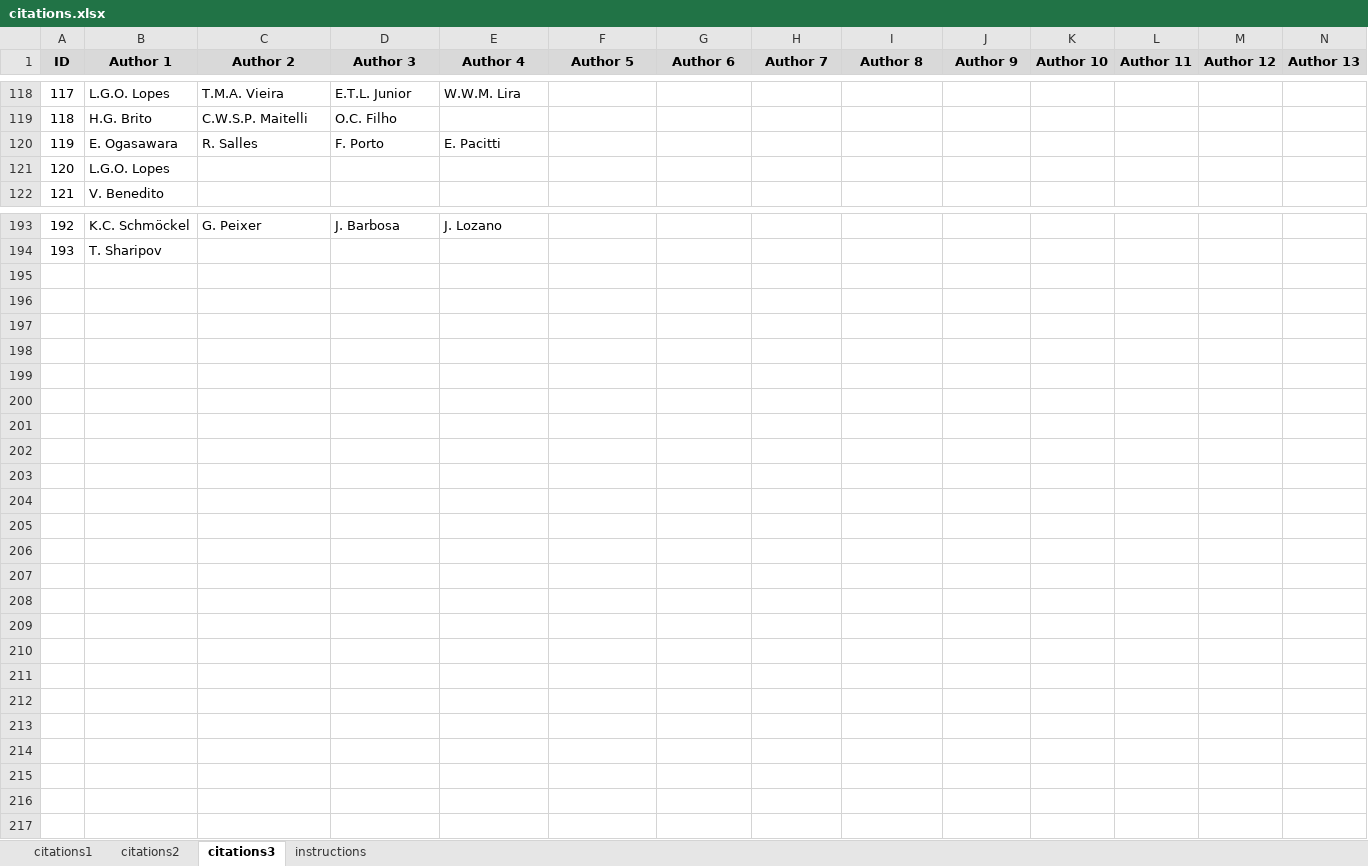
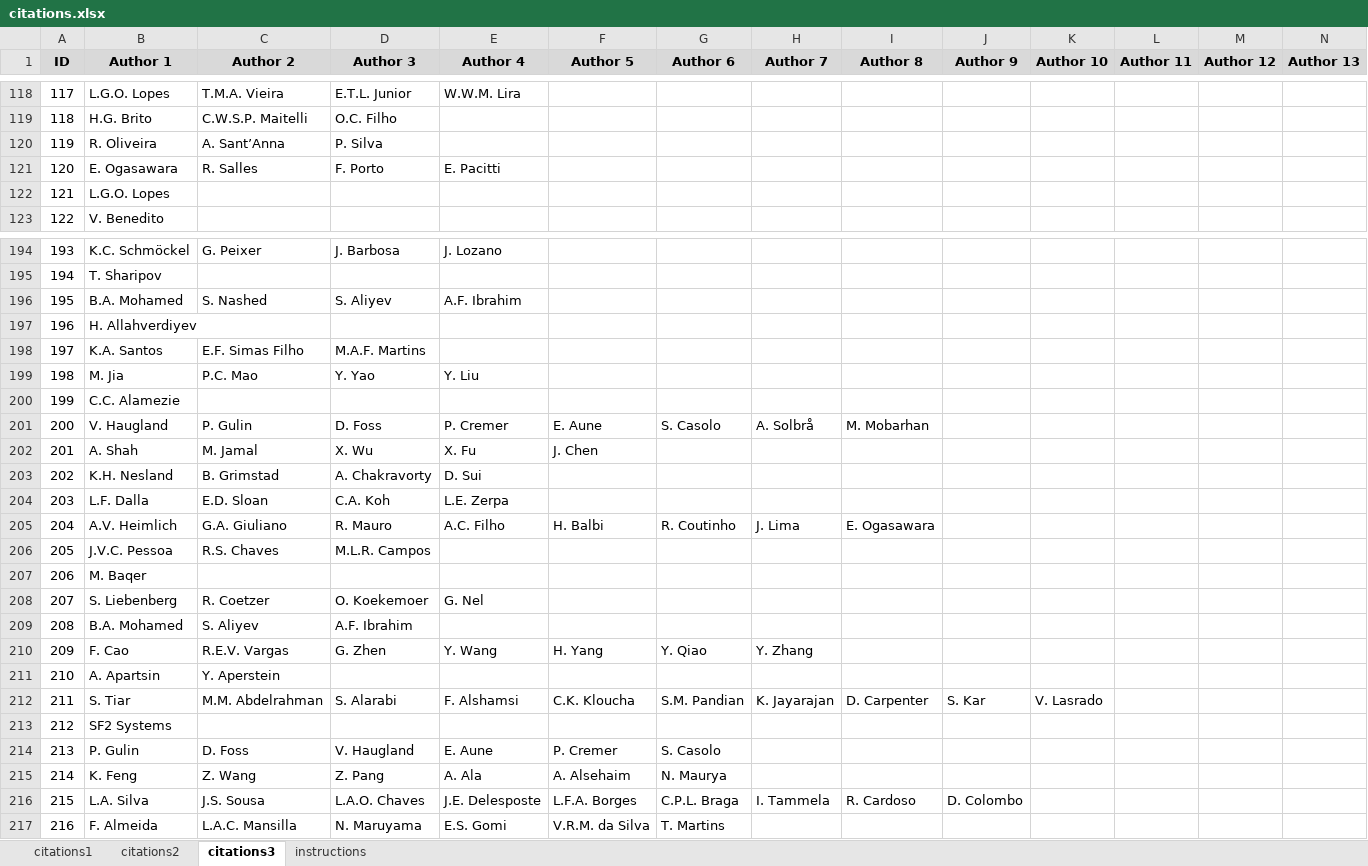
Before and after one commit to petrobras/3W, an Excel workbook: community/citations.xlsx, sheet citations3, drawn as a sheet; only a part is shown, gaps mark what is left out; values as stored, in another font and other column widths than the file's, no borders; addresses are those after the commit; rows hold the shown columns only; the diff names each change by its address in the sheet, - before the commit and + after, or states it on an @@ line.

Commit message:
Add 23 new citations and update LISTS_OF_CITATIONS.md, citations.xlsx, and images

```diff
--- a/community/citations.xlsx (sheet citations3)
+++ b/community/citations.xlsx (sheet citations3)
+row 120: 119 | R. Oliveira | A. Sant’Anna | P. Silva
@@ column A (ID) renumbered between rows 121 and 195 @@
+row 196: 195 | B.A. Mohamed | S. Nashed | S. Aliyev | A.F. Ibrahim
+row 197: 196 | H. Allahverdiyev
+row 198: 197 | K.A. Santos | E.F. Simas Filho | M.A.F. Martins
+row 199: 198 | M. Jia | P.C. Mao | Y. Yao | Y. Liu
+row 200: 199 | C.C. Alamezie
+row 201: 200 | V. Haugland | P. Gulin | D. Foss | P. Cremer | E. Aune | S. Casolo | A. Solbrå | M. Mobarhan
+row 202: 201 | A. Shah | M. Jamal | X. Wu | X. Fu | J. Chen
+row 203: 202 | K.H. Nesland | B. Grimstad | A. Chakravorty | D. Sui
+row 204: 203 | L.F. Dalla | E.D. Sloan | C.A. Koh | L.E. Zerpa
+row 205: 204 | A.V. Heimlich | G.A. Giuliano | R. Mauro | A.C. Filho | H. Balbi | R. Coutinho | J. Lima | E. Ogasawara
+row 206: 205 | J.V.C. Pessoa | R.S. Chaves | M.L.R. Campos
+row 207: 206 | M. Baqer
+row 208: 207 | S. Liebenberg | R. Coetzer | O. Koekemoer | G. Nel
+row 209: 208 | B.A. Mohamed | S. Aliyev | A.F. Ibrahim
+row 210: 209 | F. Cao | R.E.V. Vargas | G. Zhen | Y. Wang | H. Yang | Y. Qiao | Y. Zhang
+row 211: 210 | A. Apartsin | Y. Aperstein
+row 212: 211 | S. Tiar | M.M. Abdelrahman | S. Alarabi | F. Alshamsi | C.K. Kloucha | S.M. Pandian | K. Jayarajan | D. Carpenter | S. Kar | V. Lasrado
+row 213: 212 | SF2 Systems
+row 214: 213 | P. Gulin | D. Foss | V. Haugland | E. Aune | P. Cremer | S. Casolo
+row 215: 214 | K. Feng | Z. Wang | Z. Pang | A. Ala | A. Alsehaim | N. Maurya
+row 216: 215 | L.A. Silva | J.S. Sousa | L.A.O. Chaves | J.E. Delesposte | L.F.A. Borges | C.P.L. Braga | I. Tammela | R. Cardoso | D. Colombo
+row 217: 216 | F. Almeida | L.A.C. Mansilla | N. Maruyama | E.S. Gomi | V.R.M. da Silva | T. Martins
```
Also changed, not shown: sheet citations2, sheet citations1, sheet instructions, formulas that keep their value, 6 other files.
